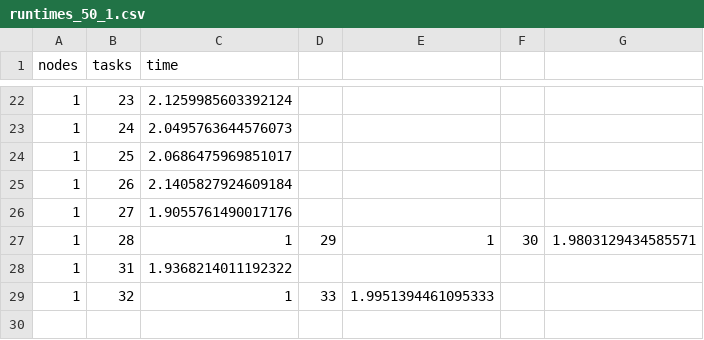
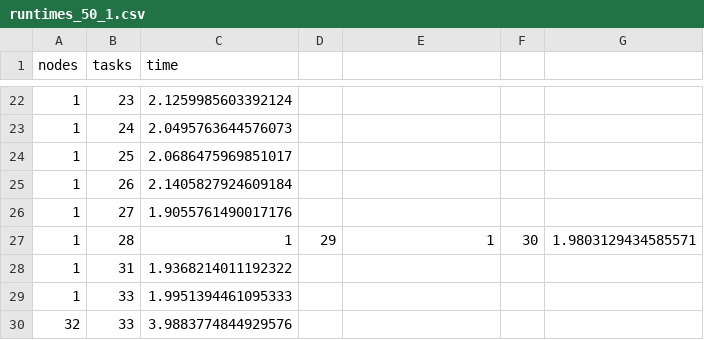
Before and after one commit to MrGreyPanda/HPCLab2023, a CSV file: project_6_menzi_simon/project6-code/hpc-python/ManagerWorker/runtimes_50_1.csv, drawn as a sheet; only a part is shown, gaps mark what is left out; removed rows and columns are numbered as before the commit, all else as after; the diff names each change by its address in the sheet, - before the commit and + after, or states it on an @@ line.

```diff
--- a/project_6_menzi_simon/project6-code/hpc-python/ManagerWorker/runtimes_50_1.csv
+++ b/project_6_menzi_simon/project6-code/hpc-python/ManagerWorker/runtimes_50_1.csv
-row 29: 1 | 32 | 1 | 33 | 1.9951394461095333
+row 29: 1 | 33 | 1.9951394461095333
+row 30: 32 | 33 | 3.9883774844929576
```
Also changed, not shown: project_6_menzi_simon/project6-code/hpc-python/ManagerWorker/runtimes_100_1.csv, 21 other files.
